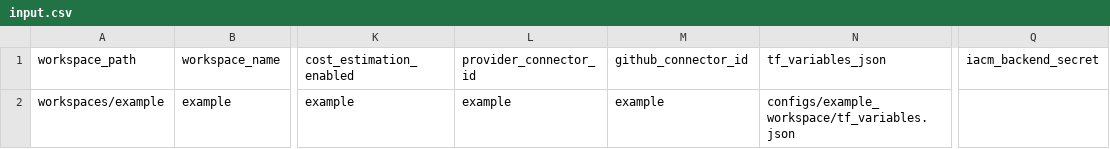
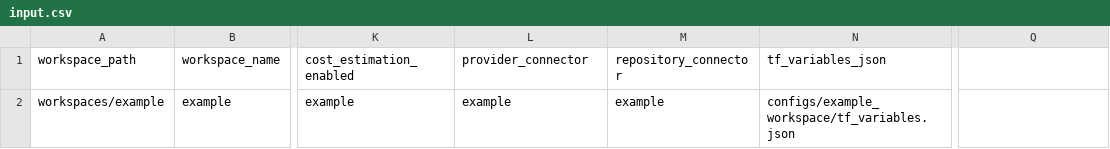
Before and after one commit to harness-community/iacm-migration, a CSV file: input.csv, drawn as a sheet; only a part is shown, gaps mark what is left out; the diff names each change by its address in the sheet, - before the commit and + after, or states it on an @@ line.

```diff
--- a/input.csv
+++ b/input.csv
-L1: provider_connector_id
+L1: provider_connector
-M1: github_connector_id
+M1: repository_connector
-Q1: iacm_backend_secret
+Q1: (empty)
```
Also changed, not shown: 2 other files.
